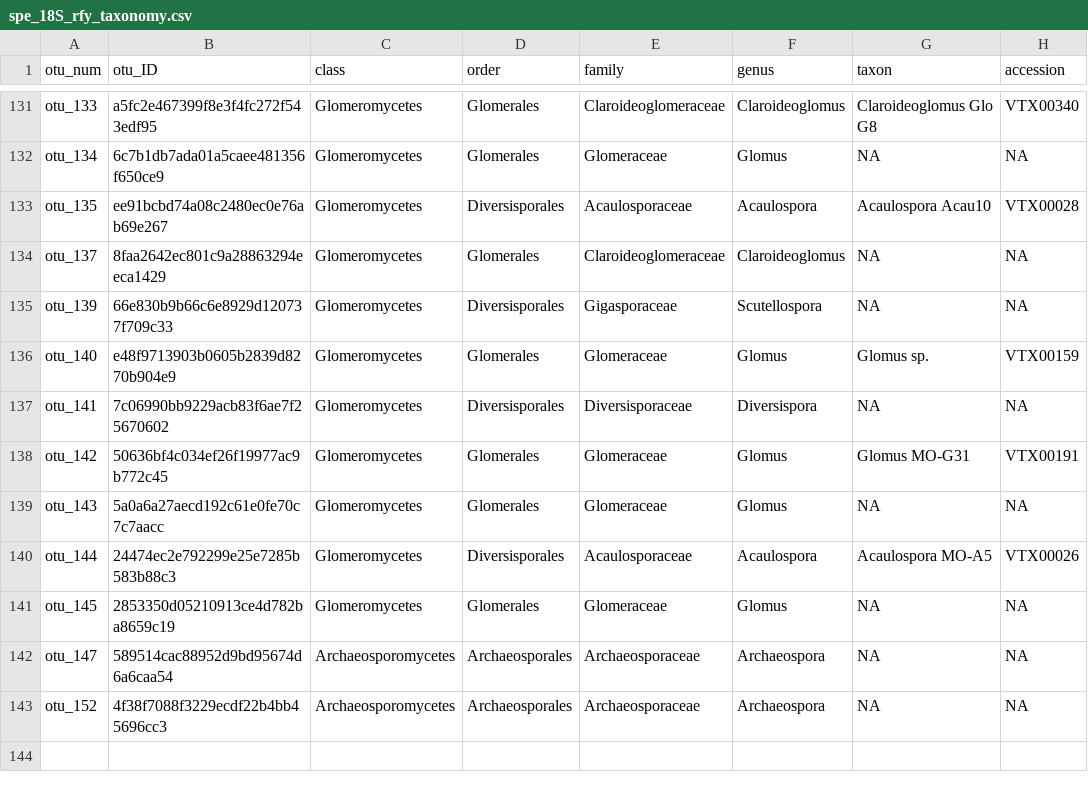
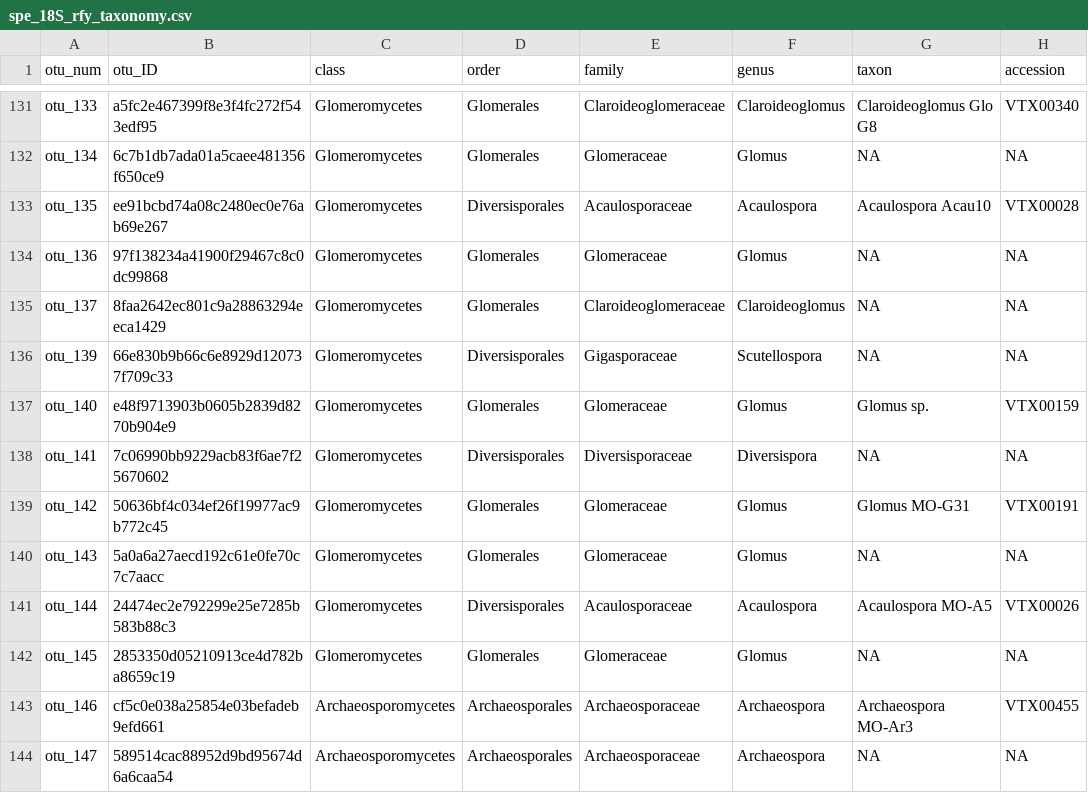
Before and after one commit to bglarkin/tallgrass_restoration_legacies, a CSV file: clean_data/spe_18S_rfy_taxonomy.csv, drawn as a sheet; only a part is shown, gaps mark what is left out; removed rows and columns are numbered as before the commit, all else as after; the diff names each change by its address in the sheet, - before the commit and + after, or states it on an @@ line.

```diff
--- a/clean_data/spe_18S_rfy_taxonomy.csv
+++ b/clean_data/spe_18S_rfy_taxonomy.csv
+row 134: otu_136 | 97f138234a41900f29467c8c0dc99868 | Glomeromycetes | Glomerales | Glomeraceae | Glomus | NA | NA
+row 143: otu_146 | cf5c0e038a25854e03befadeb9efd661 | Archaeosporomycetes | Archaeosporales | Archaeosporaceae | Archaeospora | Archaeospora MO-Ar3 | VTX00455
-row 143: otu_152 | 4f38f7088f3229ecdf22b4bb45696cc3 | Archaeosporomycetes | Archaeosporales | Archaeosporaceae | Archaeospora | NA | NA
```
Also changed, not shown: clean_data/spe_18S_rfy.csv, clean_data/spe_ITS_rfy.csv, 3 other files.
